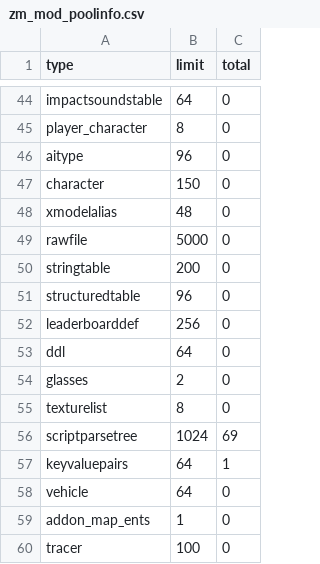
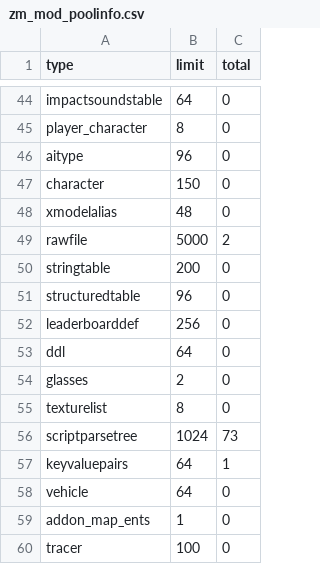
Before and after one commit to Joshr520/ee_patch, a CSV file: zone_source/all/assetinfo/zm_mod_poolinfo.csv, drawn as a sheet; only a part is shown, gaps mark what is left out.

```diff
--- a/zone_source/all/assetinfo/zm_mod_poolinfo.csv
+++ b/zone_source/all/assetinfo/zm_mod_poolinfo.csv
@@ -48,3 +48,3 @@ character,150,0
 xmodelalias,48,0
-rawfile,5000,0
+rawfile,5000,2
 stringtable,200,0
@@ -55,3 +55,3 @@ glasses,2,0
 texturelist,8,0
-scriptparsetree,1024,69
+scriptparsetree,1024,73
 keyvaluepairs,64,1
```
Also changed, not shown: zone_source/all/assetinfo/zm_mod.csv, zone_source/all/assetlist/zm_mod.csv, 52 other files.
